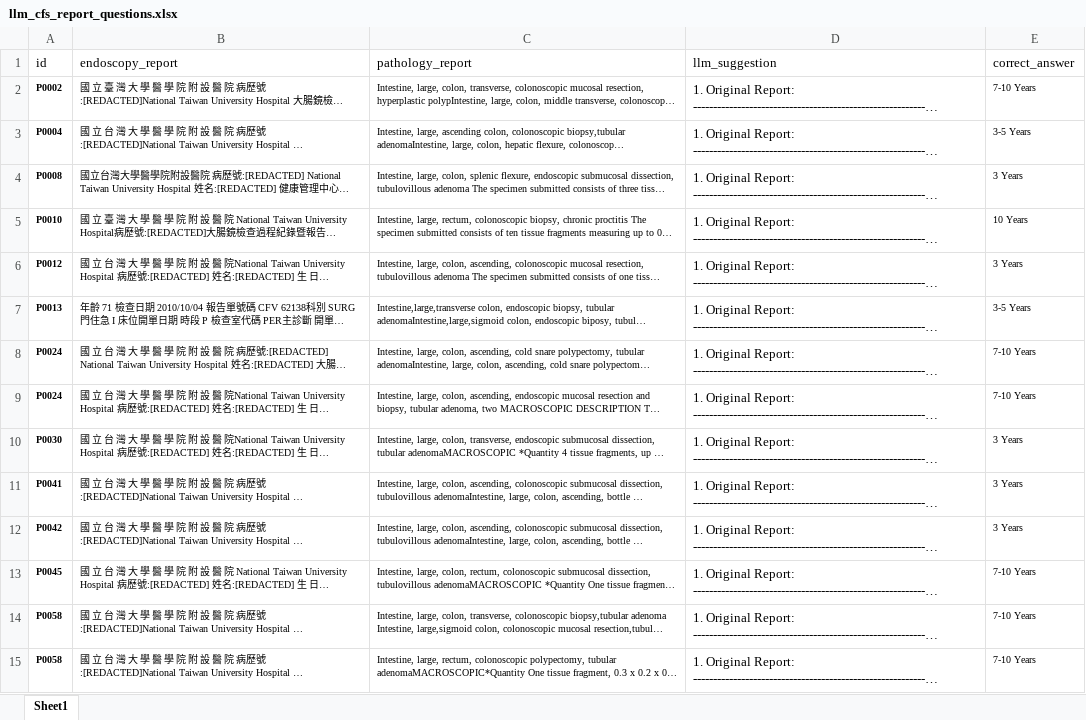
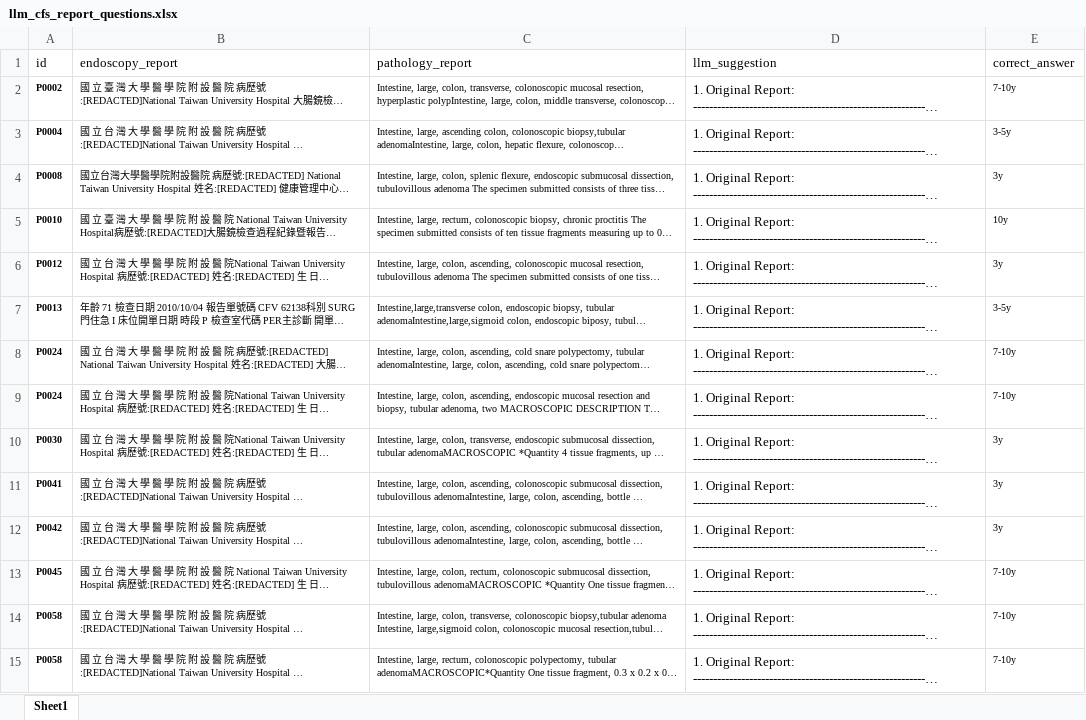
Before and after one commit to nebulam57jackwu/crc-streamlit-app, an Excel workbook: data/llm_cfs_report_questions.xlsx, sheet Sheet1, drawn as a sheet; only a part is shown; long unchanged cells end in …; values as stored, in another font and other column widths than the file's, no borders; the diff covers the shown part only; the diff names each change by its address in the sheet, - before the commit and + after, or states it on an @@ line.

```diff
--- a/data/llm_cfs_report_questions.xlsx (sheet Sheet1)
+++ b/data/llm_cfs_report_questions.xlsx (sheet Sheet1)
-E2 (correct_answer): 7-10 Years
+E2 (correct_answer): 7-10y
-E3 (correct_answer): 3-5 Years
+E3 (correct_answer): 3-5y
-E4 (correct_answer): 3 Years
+E4 (correct_answer): 3y
-E5 (correct_answer): 10 Years
+E5 (correct_answer): 10y
-E6 (correct_answer): 3 Years
+E6 (correct_answer): 3y
-E7 (correct_answer): 3-5 Years
+E7 (correct_answer): 3-5y
-E8:E9 (correct_answer): 7-10 Years
+E8:E9 (correct_answer): 7-10y
-E10:E12 (correct_answer): 3 Years
+E10:E12 (correct_answer): 3y
-E13:E15 (correct_answer): 7-10 Years
+E13:E15 (correct_answer): 7-10y
```
Also changed, not shown: 36 edited cells elsewhere in this sheet, 2 other files.
